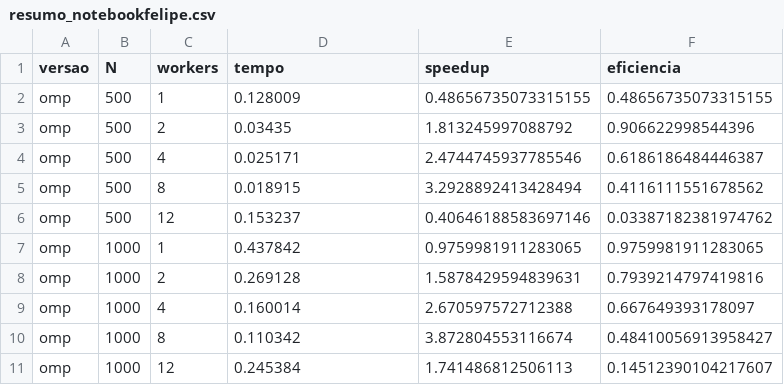
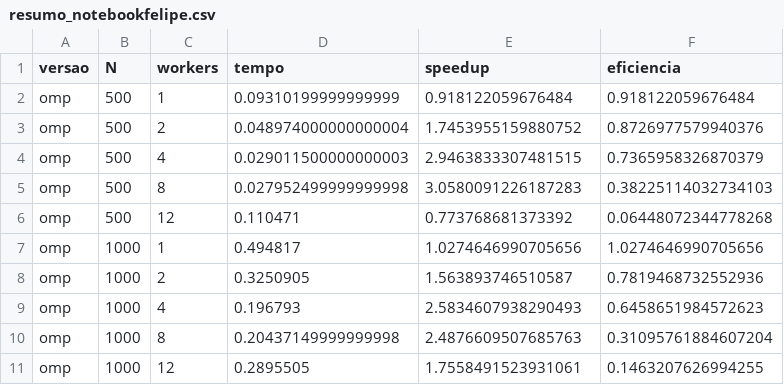
Before and after one commit to hir0theboy/projetopp, a CSV file: dados/resumo_notebookfelipe.csv, drawn as a sheet; only a part is shown; the diff covers the shown part only.

```diff
--- a/dados/resumo_notebookfelipe.csv
+++ b/dados/resumo_notebookfelipe.csv
@@ -1,11 +1,11 @@
 versao,N,workers,tempo,speedup,eficiencia
-omp,500,1,0.128009,0.48656735073315155,0.48656735073315155
-omp,500,2,0.03435,1.813245997088792,0.906622998544396
-omp,500,4,0.025171,2.4744745937785546,0.6186186484446387
-omp,500,8,0.018915,3.2928892413428494,0.4116111551678562
-omp,500,12,0.153237,0.40646188583697146,0.03387182381974762
-omp,1000,1,0.437842,0.9759981911283065,0.9759981911283065
-omp,1000,2,0.269128,1.5878429594839631,0.7939214797419816
-omp,1000,4,0.160014,2.670597572712388,0.667649393178097
-omp,1000,8,0.110342,3.872804553116674,0.48410056913958427
-omp,1000,12,0.245384,1.741486812506113,0.14512390104217607
+omp,500,1,0.09310199999999999,0.918122059676484,0.918122059676484
+omp,500,2,0.048974000000000004,1.7453955159880752,0.8726977579940376
+omp,500,4,0.029011500000000003,2.9463833307481515,0.7365958326870379
+omp,500,8,0.027952499999999998,3.0580091226187283,0.38225114032734103
+omp,500,12,0.110471,0.773768681373392,0.06448072344778268
+omp,1000,1,0.494817,1.0274646990705656,1.0274646990705656
+omp,1000,2,0.3250905,1.563893746510587,0.7819468732552936
+omp,1000,4,0.196793,2.5834607938290493,0.6458651984572623
+omp,1000,8,0.20437149999999998,2.4876609507685763,0.31095761884607204
+omp,1000,12,0.2895505,1.7558491523931061,0.1463207626994255
```
Also changed, not shown: 60 edited cells elsewhere in this file, dados/perfil_notebookfelipe.csv, 12 other files.
